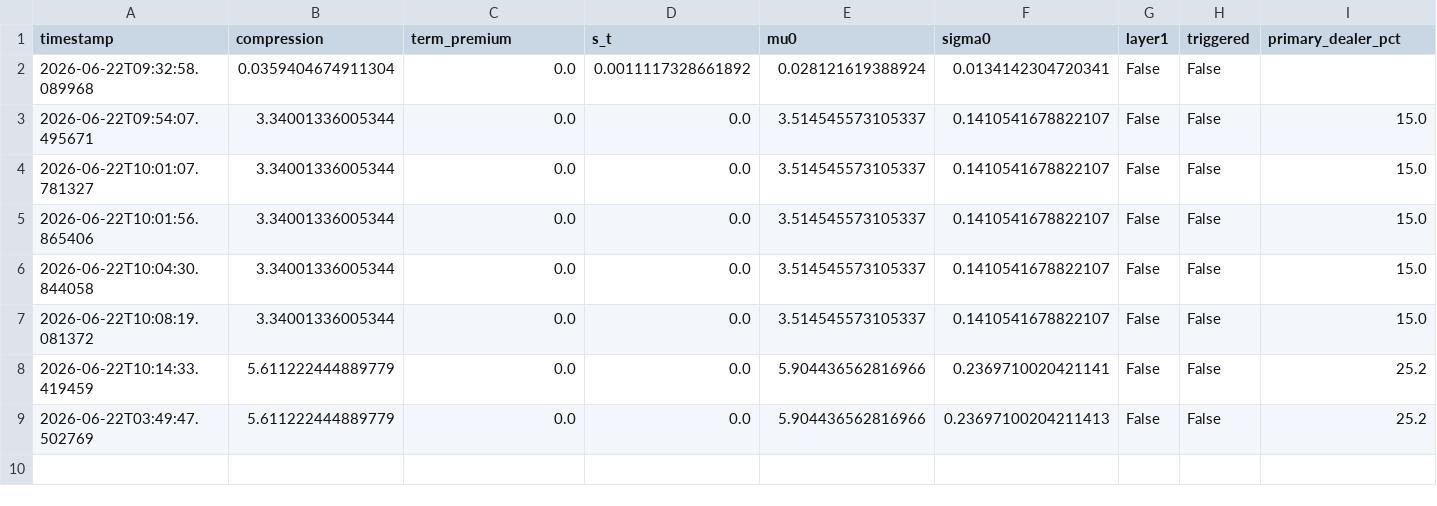
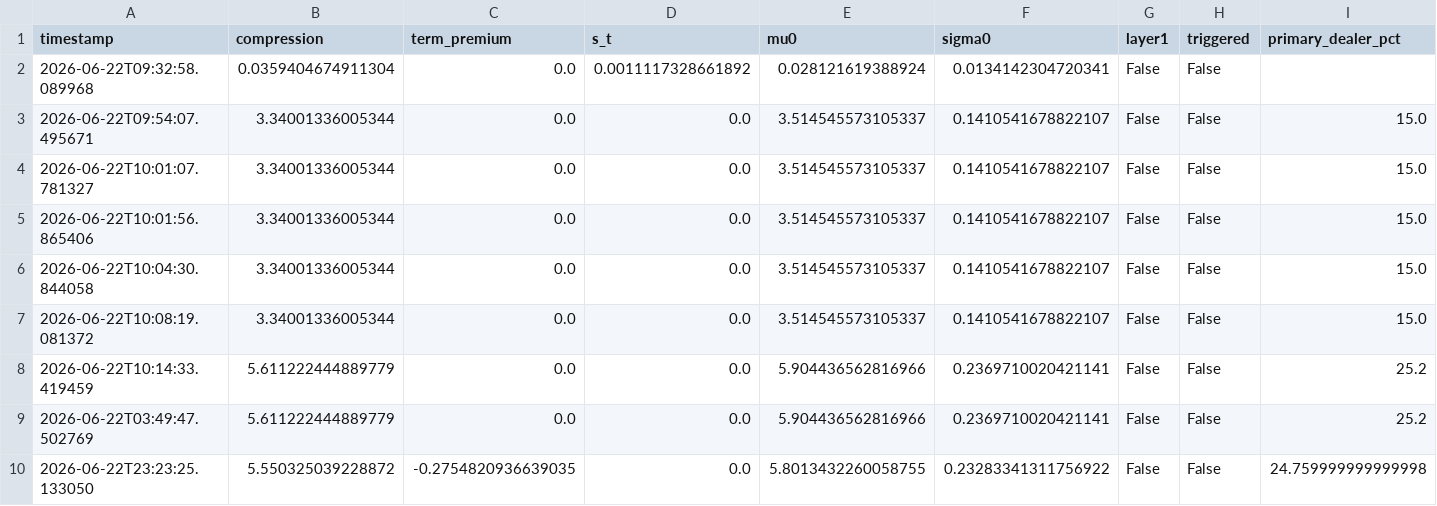
Before and after one commit to 3042183602-prog/us-regime-monitor, a CSV file: state_history.csv, drawn as a sheet; only a part is shown; rows hold the shown columns only; the diff names each change by its address in the sheet, - before the commit and + after, or states it on an @@ line.

```diff
--- a/state_history.csv
+++ b/state_history.csv
-F9 (sigma0): 0.23697100204211413
+F9 (sigma0): 0.2369710020421141
+row 10: 2026-06-22T23:23:25.133050 | 5.550325039228872 | -0.2754820936639035 | 0.0 | 5.8013432260058755 | 0.23283341311756922 | False | False | 24.759999999999998
```
Also changed, not shown: 1 other file.
